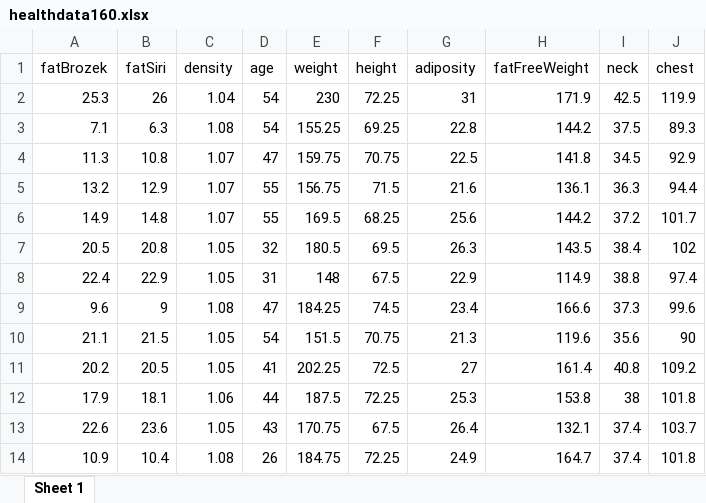
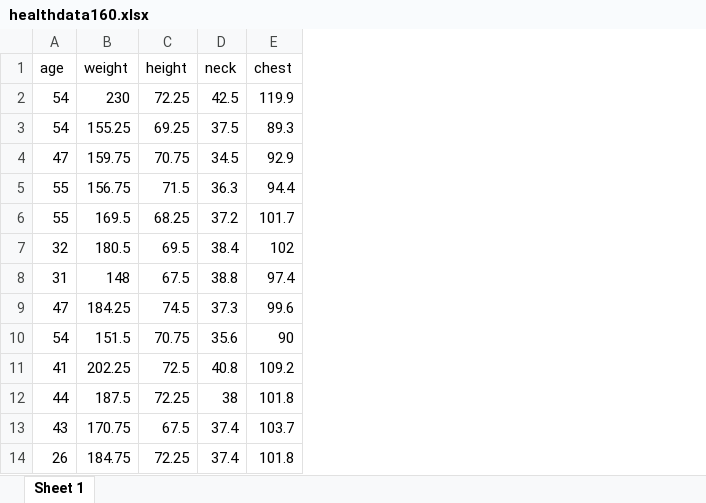
Before and after one commit to lauralyman/lauralyman.github.io, an Excel workbook: data/healthdata160.xlsx, sheet Sheet 1, drawn as a sheet; only a part is shown; values as stored, in another font and other column widths than the file's, no borders; the diff names each change by its address in the sheet, - before the commit and + after, or states it on an @@ line.

Commit message:
Updating data files

```diff
--- a/data/healthdata160.xlsx (sheet Sheet 1)
+++ b/data/healthdata160.xlsx (sheet Sheet 1)
-column A (fatBrozek), rows 2-14: 25.3 | 7.1 | 11.3 | 13.2 | 14.9 | 20.5 | 22.4 | 9.6 | 21.1 | 20.2 | 17.9 | 22.6 | 10.9
-column B (fatSiri), rows 2-14: 26 | 6.3 | 10.8 | 12.9 | 14.8 | 20.8 | 22.9 | 9 | 21.5 | 20.5 | 18.1 | 23.6 | 10.4
-column C (density), rows 2-14: 1.04 | 1.08 | 1.07 | 1.07 | 1.07 | 1.05 | 1.05 | 1.08 | 1.05 | 1.05 | 1.06 | 1.05 | 1.08
-column G (adiposity), rows 2-14: 31 | 22.8 | 22.5 | 21.6 | 25.6 | 26.3 | 22.9 | 23.4 | 21.3 | 27 | 25.3 | 26.4 | 24.9
-column H (fatFreeWeight), rows 2-14: 171.9 | 144.2 | 141.8 | 136.1 | 144.2 | 143.5 | 114.9 | 166.6 | 119.6 | 161.4 | 153.8 | 132.1 | 164.7
```
Also changed, not shown: data/healthdata143.xlsx, data/healthdata174.xlsx, 2 other files.
